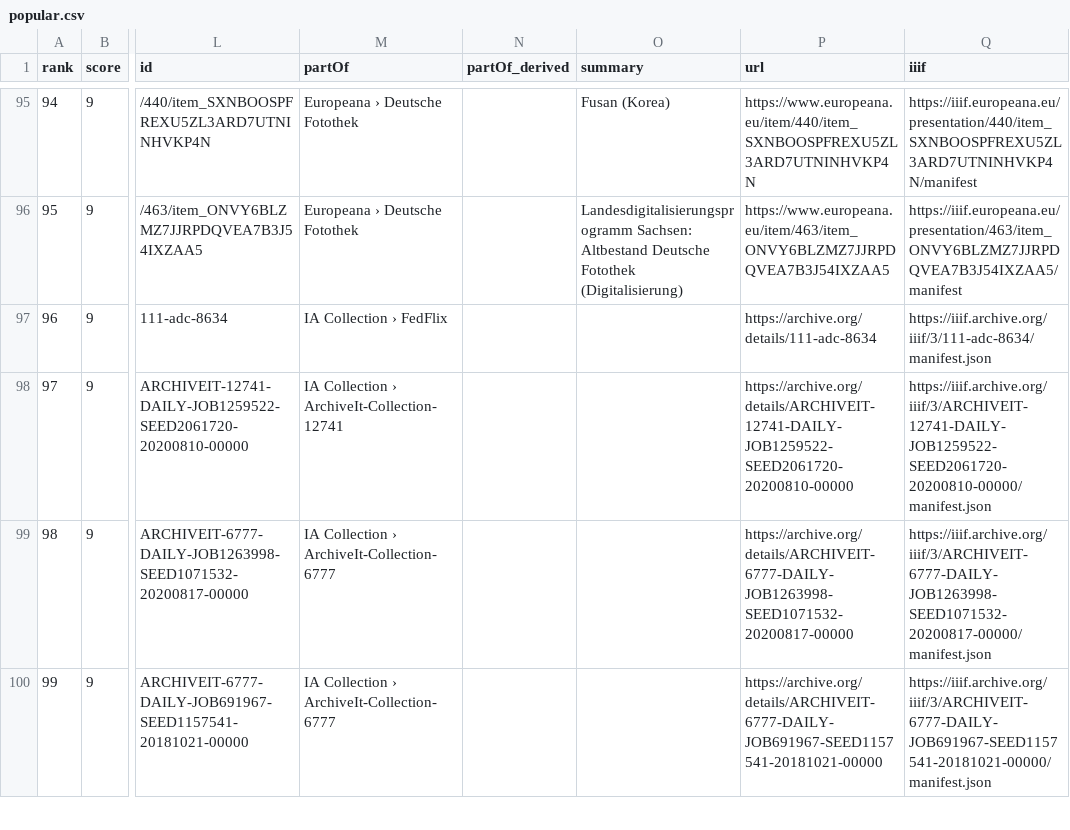
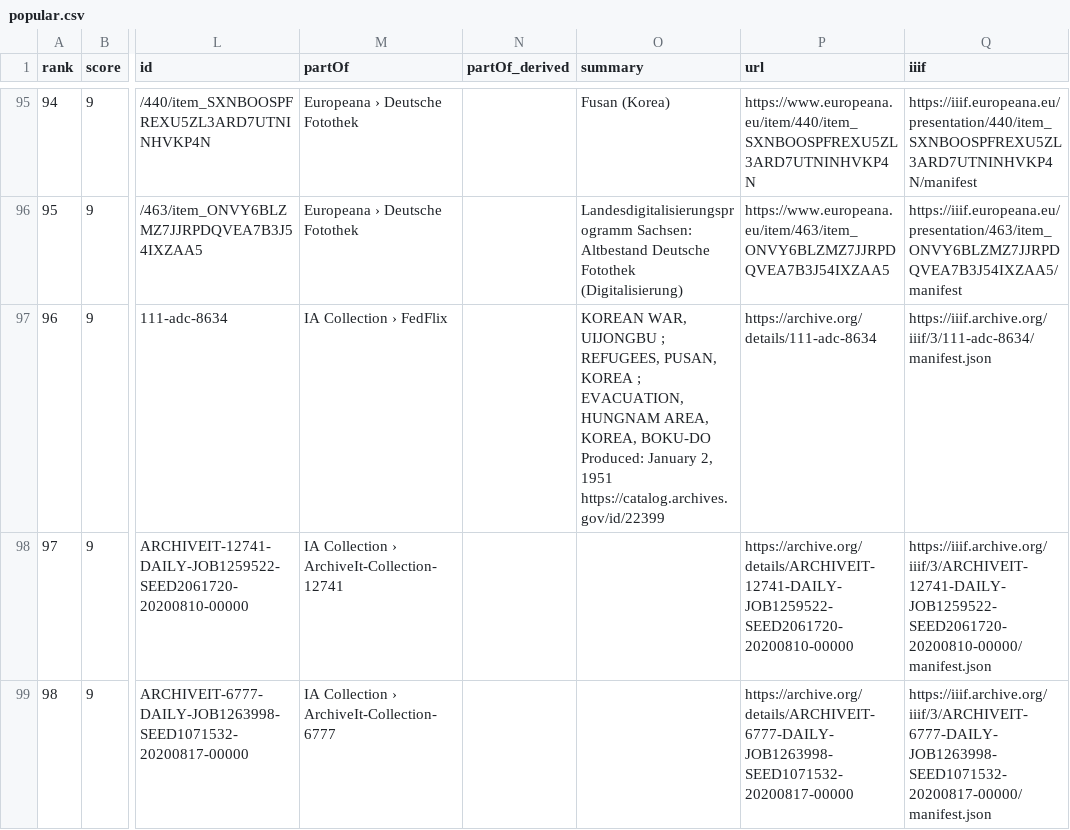
Before and after one commit to changgi/korea-archive-mcp, a CSV file: docs/data/popular.csv, drawn as a sheet; only a part is shown, gaps mark what is left out; the shorter side is filled out with more unchanged rows; the diff names each change by its address in the sheet, - before the commit and + after, or states it on an @@ line.

```diff
--- a/docs/data/popular.csv
+++ b/docs/data/popular.csv
-O97 (summary): (empty)
+O97 (summary): KOREAN WAR, UIJONGBU ; REFUGEES, PUSAN, KOREA ; EVACUATION, HUNGNAM AREA, KOREA, BOKU-DO Produced: January 2, 1951 https://catalog.archives.gov/id/22399
```
Also changed, not shown: 22 other files.
